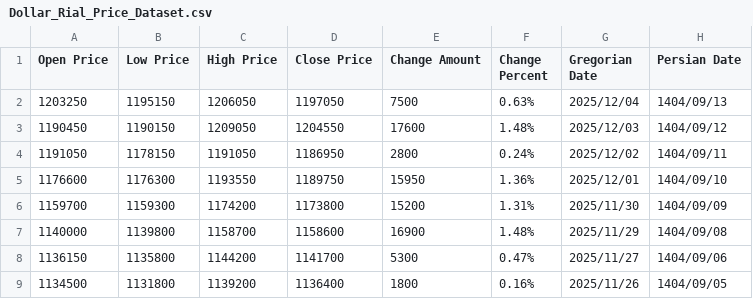
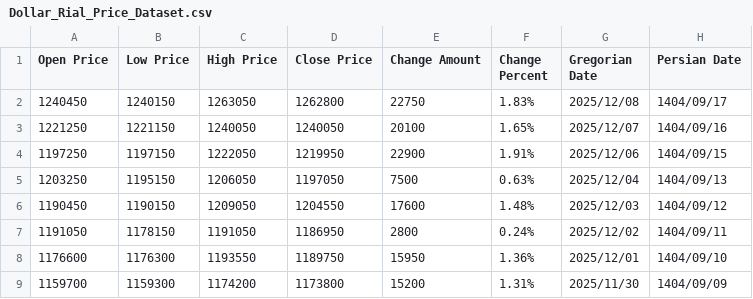
Before and after one commit to SahandNamvar/usd_irr_forecasting, a CSV file: backend/db/Dollar_Rial_Price_Dataset.csv, drawn as a sheet; only a part is shown; the shorter side is filled out with more unchanged rows; the diff names each change by its address in the sheet, - before the commit and + after, or states it on an @@ line.

```diff
--- a/backend/db/Dollar_Rial_Price_Dataset.csv
+++ b/backend/db/Dollar_Rial_Price_Dataset.csv
+row 2: 1240450 | 1240150 | 1263050 | 1262800 | 22750 | 1.83% | 2025/12/08 | 1404/09/17
+row 3: 1221250 | 1221150 | 1240050 | 1240050 | 20100 | 1.65% | 2025/12/07 | 1404/09/16
+row 4: 1197250 | 1197150 | 1222050 | 1219950 | 22900 | 1.91% | 2025/12/06 | 1404/09/15
```
Also changed, not shown: 2 other files.
